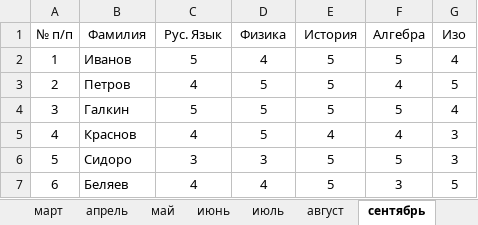
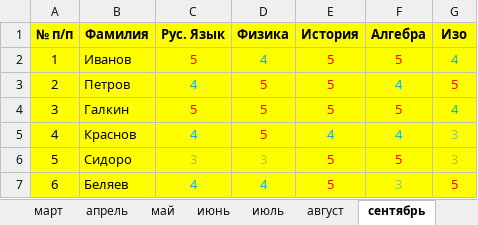
Before and after one commit to SorryForMyUsername/Excel-1, an Excel workbook: Книга1.xlsx, sheet сентябрь, drawn as a sheet; values as stored, in another font and other column widths than the file's, no borders; the diff names each change by its address in the sheet, - before the commit and + after, or states it on an @@ line.

```diff
--- a/Книга1.xlsx (sheet сентябрь)
+++ b/Книга1.xlsx (sheet сентябрь)
-A1:G7 fill: none
+A1:G7 fill: #FFFF00
-A1:G1 bold: off
+A1:G1 bold: on
-C2 text colour: black
+C2 text colour: #FF0000
-D2 text colour: black
+D2 text colour: #00B0F0
-E2:F2 text colour: black
+E2:F2 text colour: #FF0000
-G2 text colour: black
+G2 text colour: #00B0F0
-C3 text colour: black
+C3 text colour: #00B0F0
-D3:E3 text colour: black
+D3:E3 text colour: #FF0000
-F3 text colour: black
+F3 text colour: #00B0F0
-G3 text colour: black
+G3 text colour: #FF0000
-C4:F4 text colour: black
+C4:F4 text colour: #FF0000
-G4 text colour: black
+G4 text colour: #00B0F0
-C5 text colour: black
+C5 text colour: #00B0F0
-D5 text colour: black
+D5 text colour: #FF0000
-E5:F5 text colour: black
+E5:F5 text colour: #00B0F0
-G5:G6 text colour: black
+G5:G6 text colour: #92D050
-C6:D6 text colour: black
+C6:D6 text colour: #92D050
-E6:F6 text colour: black
+E6:F6 text colour: #FF0000
-C7:D7 text colour: black
+C7:D7 text colour: #00B0F0
-E7 text colour: black
+E7 text colour: #FF0000
-F7 text colour: black
+F7 text colour: #92D050
-G7 text colour: black
+G7 text colour: #FF0000
```
Also changed, not shown: sheet ноябрь, sheet декабрь, sheet октябрь.
